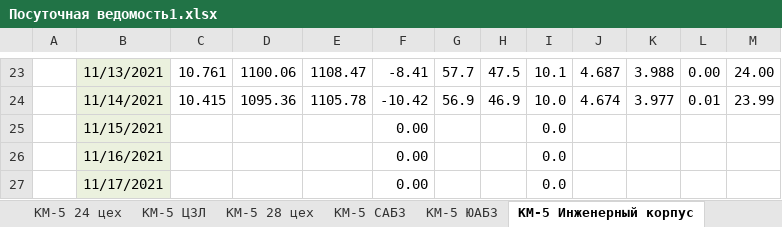
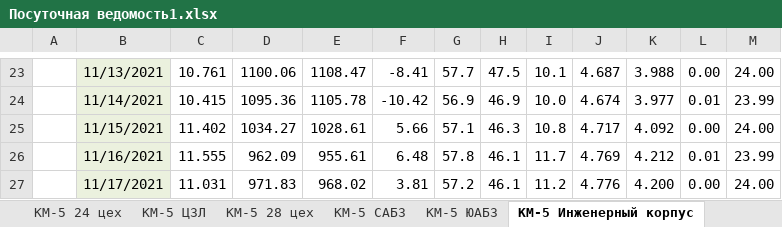
Before and after one commit to ramounspb/factory-heat, an Excel workbook: input/Посуточная ведомость1.xlsx, sheet КМ-5 Инженерный корпус, drawn as a sheet; only a part is shown, gaps mark what is left out; values as stored, in another font and other column widths than the file's, no borders; the diff covers the shown part only; the diff names each change by its address in the sheet, - before the commit and + after, or states it on an @@ line.

```diff
--- a/input/Посуточная ведомость1.xlsx (sheet КМ-5 Инженерный корпус)
+++ b/input/Посуточная ведомость1.xlsx (sheet КМ-5 Инженерный корпус)
-C25: (empty)
+C25: 11.402
-D25: (empty)
+D25: 1034.27
-E25: (empty)
+E25: 1028.61
-F25: 0.00
+F25: 5.66
-G25: (empty)
+G25: 57.1
-H25: (empty)
+H25: 46.3
-I25: 0.0
+I25: 10.8
-J25: (empty)
+J25: 4.717
-K25: (empty)
+K25: 4.092
-L25: (empty)
+L25: 0.00
-M25: (empty)
+M25: 24.00
-C26: (empty)
+C26: 11.555
-D26: (empty)
+D26: 962.09
-E26: (empty)
+E26: 955.61
-F26: 0.00
+F26: 6.48
-G26: (empty)
+G26: 57.8
-H26:H27: (empty)
+H26:H27: 46.1
-I26: 0.0
+I26: 11.7
-J26: (empty)
+J26: 4.769
-K26: (empty)
+K26: 4.212
-L26: (empty)
+L26: 0.01
-M26: (empty)
+M26: 23.99
-C27: (empty)
+C27: 11.031
-D27: (empty)
+D27: 971.83
-E27: (empty)
+E27: 968.02
-F27: 0.00
+F27: 3.81
-G27: (empty)
+G27: 57.2
-I27: 0.0
+I27: 11.2
-J27: (empty)
+J27: 4.776
-K27: (empty)
+K27: 4.200
-L27: (empty)
+L27: 0.00
-M27: (empty)
+M27: 24.00
```
Also changed, not shown: 156 edited cells elsewhere in this sheet, sheet КМ-5 ЦЗЛ, sheet КМ-5 202 цех, sheet КМ-5 28 цех, sheet КМ-5 24 цех, sheet КМ-5 ИТП2 ЗУпр, sheet КМ-5 САБЗ, 2 more sheets, 2 other files.
